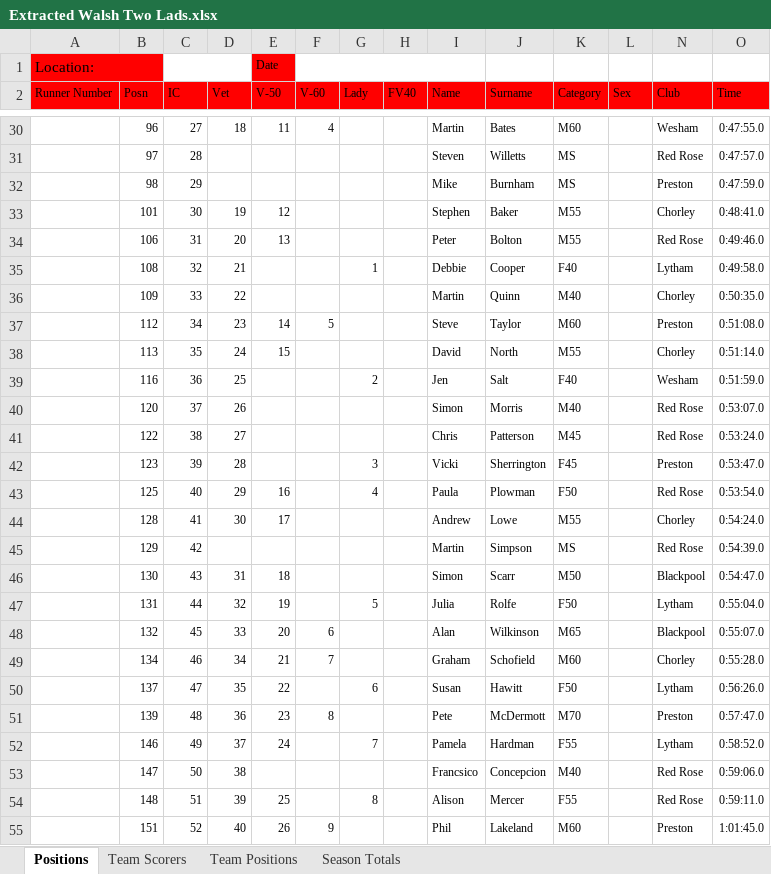
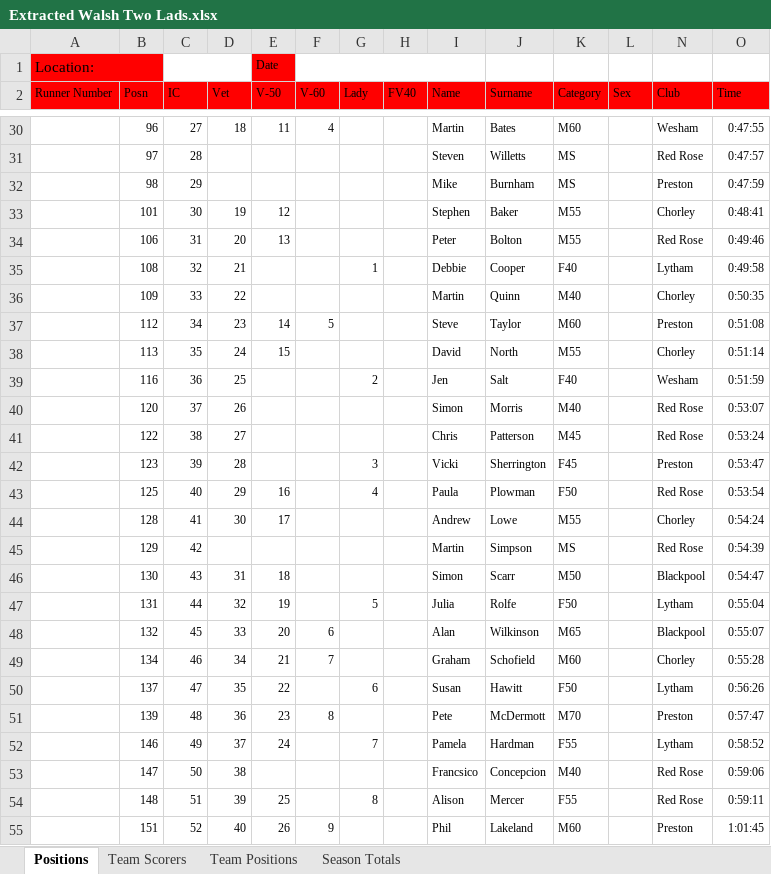
Before and after one commit to whortleberrybearer/InterClub, an Excel workbook: data/2017/Fell/Extracted Walsh Two Lads.xlsx, sheet Positions, drawn as a sheet; only a part is shown, gaps mark what is left out; values as stored, in another font and other column widths than the file's, no borders; conditional formats not drawn; the diff covers the shown part only; the diff names each change by its address in the sheet, - before the commit and + after, or states it on an @@ line.

```diff
--- a/data/2017/Fell/Extracted Walsh Two Lads.xlsx (sheet Positions)
+++ b/data/2017/Fell/Extracted Walsh Two Lads.xlsx (sheet Positions)
-O30 (Time): 0:47:55.0
+O30 (Time): 0:47:55
-O31 (Time): 0:47:57.0
+O31 (Time): 0:47:57
-O32 (Time): 0:47:59.0
+O32 (Time): 0:47:59
-O33 (Time): 0:48:41.0
+O33 (Time): 0:48:41
-O34 (Time): 0:49:46.0
+O34 (Time): 0:49:46
-O35 (Time): 0:49:58.0
+O35 (Time): 0:49:58
-O36 (Time): 0:50:35.0
+O36 (Time): 0:50:35
-O37 (Time): 0:51:08.0
+O37 (Time): 0:51:08
-O38 (Time): 0:51:14.0
+O38 (Time): 0:51:14
-O39 (Time): 0:51:59.0
+O39 (Time): 0:51:59
-O40 (Time): 0:53:07.0
+O40 (Time): 0:53:07
-O41 (Time): 0:53:24.0
+O41 (Time): 0:53:24
-O42 (Time): 0:53:47.0
+O42 (Time): 0:53:47
-O43 (Time): 0:53:54.0
+O43 (Time): 0:53:54
-O44 (Time): 0:54:24.0
+O44 (Time): 0:54:24
-O45 (Time): 0:54:39.0
+O45 (Time): 0:54:39
-O46 (Time): 0:54:47.0
+O46 (Time): 0:54:47
-O47 (Time): 0:55:04.0
+O47 (Time): 0:55:04
-O48 (Time): 0:55:07.0
+O48 (Time): 0:55:07
-O49 (Time): 0:55:28.0
+O49 (Time): 0:55:28
-O50 (Time): 0:56:26.0
+O50 (Time): 0:56:26
-O51 (Time): 0:57:47.0
+O51 (Time): 0:57:47
-O52 (Time): 0:58:52.0
+O52 (Time): 0:58:52
-O53 (Time): 0:59:06.0
+O53 (Time): 0:59:06
-O54 (Time): 0:59:11.0
+O54 (Time): 0:59:11
-O55 (Time): 1:01:45.0
+O55 (Time): 1:01:45
```
Also changed, not shown: 35 edited cells elsewhere in this sheet, 2 other files.
